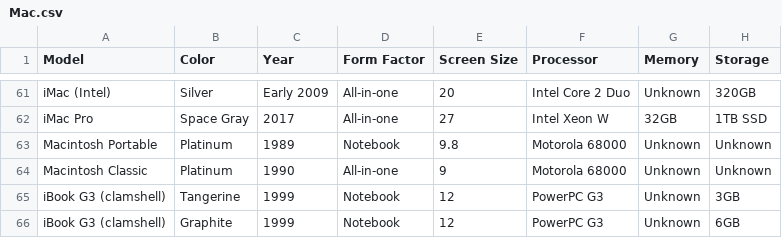
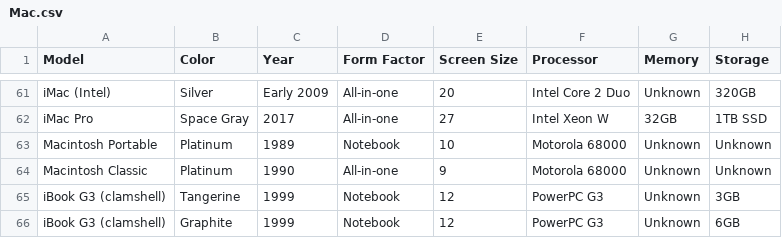
Before and after one commit to armandsarkani/Fruitstand, a CSV file: Fruitstand/SampleCollection/Mac.csv, drawn as a sheet; only a part is shown, gaps mark what is left out; the diff names each change by its address in the sheet, - before the commit and + after, or states it on an @@ line.

```diff
--- a/Fruitstand/SampleCollection/Mac.csv
+++ b/Fruitstand/SampleCollection/Mac.csv
-E63 (Screen Size): 9.8
+E63 (Screen Size): 10
```
Also changed, not shown: 16 other files.
